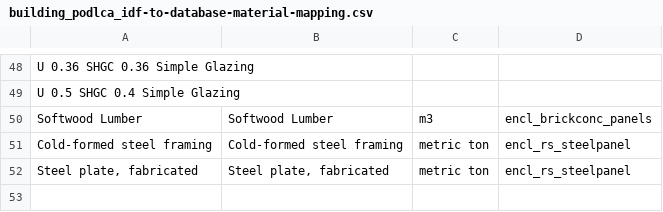
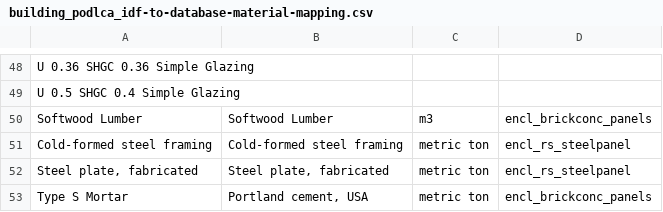
Before and after one commit to POD-LCA/pod_lca, a CSV file: src/pod_lca/data/building_podlca_idf-to-database-material-mapping.csv, drawn as a sheet; only a part is shown, gaps mark what is left out; the diff names each change by its address in the sheet, - before the commit and + after, or states it on an @@ line.

Commit message:
solid wall uses brick BOM model

```diff
--- a/src/pod_lca/data/building_podlca_idf-to-database-material-mapping.csv
+++ b/src/pod_lca/data/building_podlca_idf-to-database-material-mapping.csv
+row 53: Type S Mortar | Portland cement, USA | metric ton | encl_brickconc_panels
```
Also changed, not shown: 3 other files.
